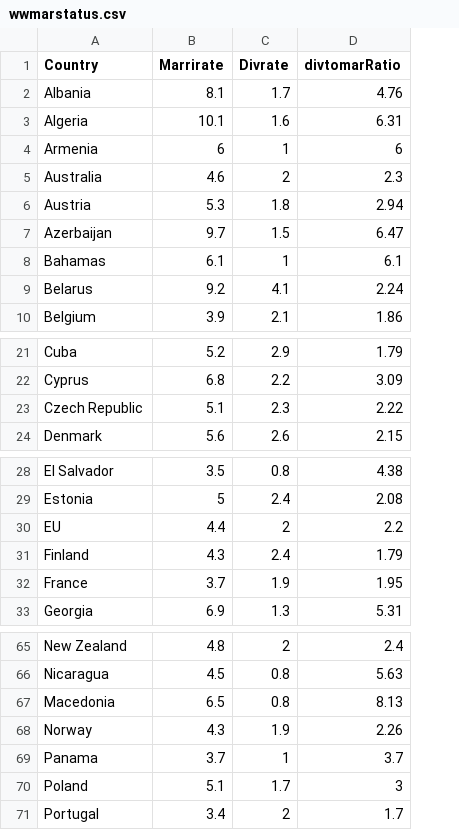
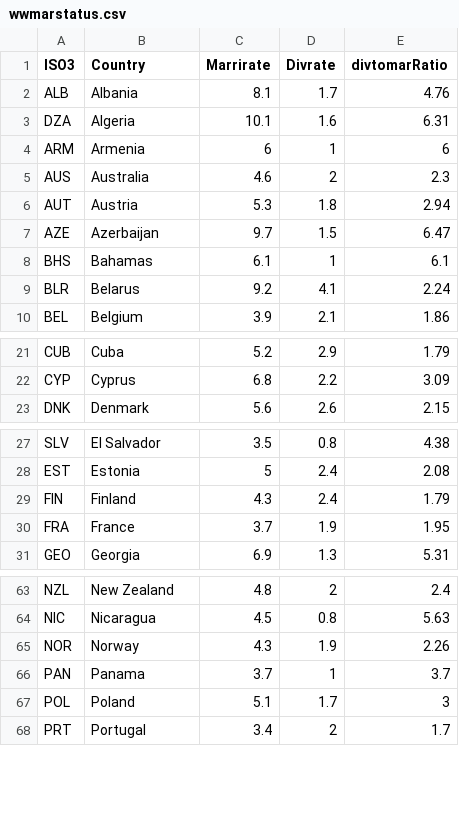
Before and after one commit to chuhanl/Visual-Analytics, a CSV file: wwmarstatus.csv, drawn as a sheet; only a part is shown, gaps mark what is left out; removed rows and columns are numbered as before the commit, all else as after; the diff names each change by its address in the sheet, - before the commit and + after, or states it on an @@ line.

Commit message:
Update wwmarstatus.csv

```diff
--- a/wwmarstatus.csv
+++ b/wwmarstatus.csv
+column A (ISO3), rows 2-10: ALB | DZA | ARM | AUS | AUT | AZE | BHS | BLR | BEL; rows 21-23: CUB | CYP | DNK; rows 27-31: SLV | EST | FIN | FRA | GEO; rows 63-68: NZL | NIC | NOR | PAN | POL | PRT
-row 23: Czech Republic | 5.1 | 2.3 | 2.22
-row 30: EU | 4.4 | 2 | 2.2
-row 67: Macedonia | 6.5 | 0.8 | 8.13
```
